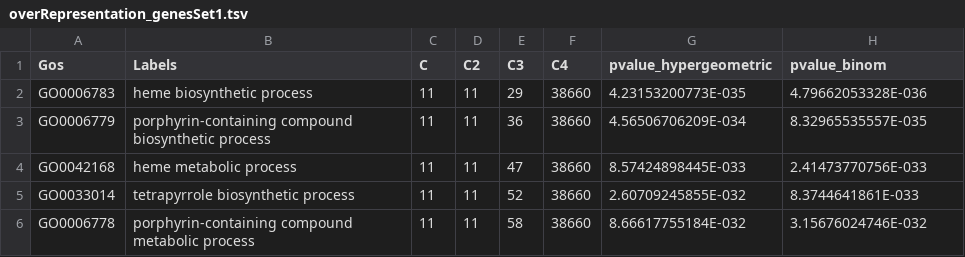
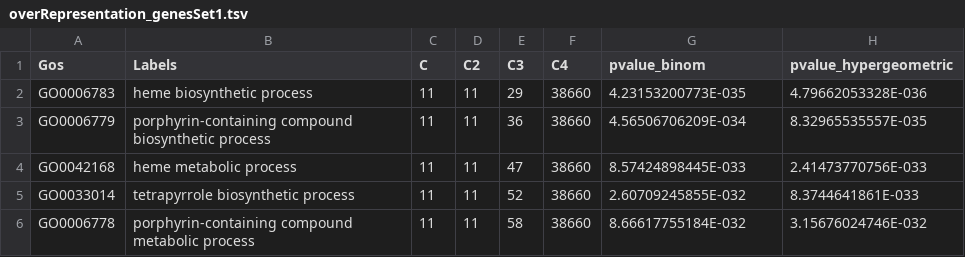
Before and after one commit to ArnaudBelcour/Workflow_GeneList_Analysis, a TSV file: test_data/test_enrichment/overRepresentation_genesSet1.tsv, drawn as a sheet; only a part is shown.

Commit message:
Complete the validation test on enrichment analysis. Tweak some codes in enrichmentAnalysis.

```diff
--- a/test_data/test_enrichment/overRepresentation_genesSet1.tsv
+++ b/test_data/test_enrichment/overRepresentation_genesSet1.tsv
@@ -1,2 +1,2 @@
-Gos	Labels	C	C2	C3	C4	pvalue_hypergeometric	pvalue_binom
+Gos	Labels	C	C2	C3	C4	pvalue_binom	pvalue_hypergeometric
  GO0006783 	 heme biosynthetic process 	11	11	29	38660	4.23153200773E-035	4.79662053328E-036
```
Also changed, not shown: 2 other files.
